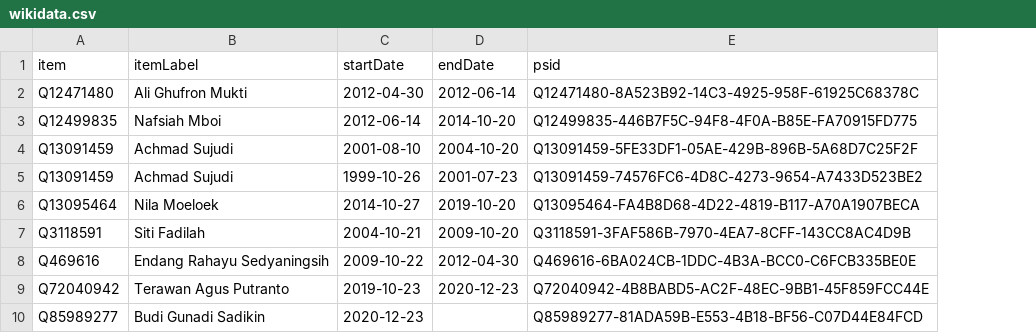
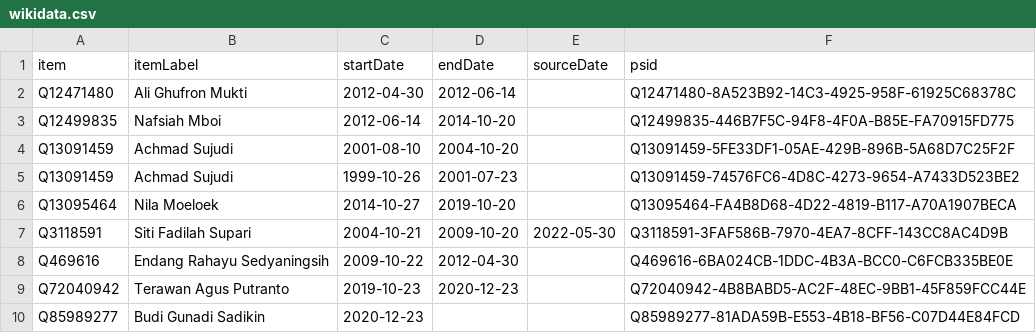
Before and after one commit to every-politician-scrapers/indonesia-ministers, a CSV file: sources/health-idwiki/wikidata.csv, drawn as a sheet; the diff names each change by its address in the sheet, - before the commit and + after, or states it on an @@ line.

```diff
--- a/sources/health-idwiki/wikidata.csv
+++ b/sources/health-idwiki/wikidata.csv
+column E (sourceDate), row 7: 2022-05-30
-B7 (itemLabel): Siti Fadilah
+B7 (itemLabel): Siti Fadilah Supari
```
Also changed, not shown: sources/health-idwiki/scraped.csv, 6 other files.
